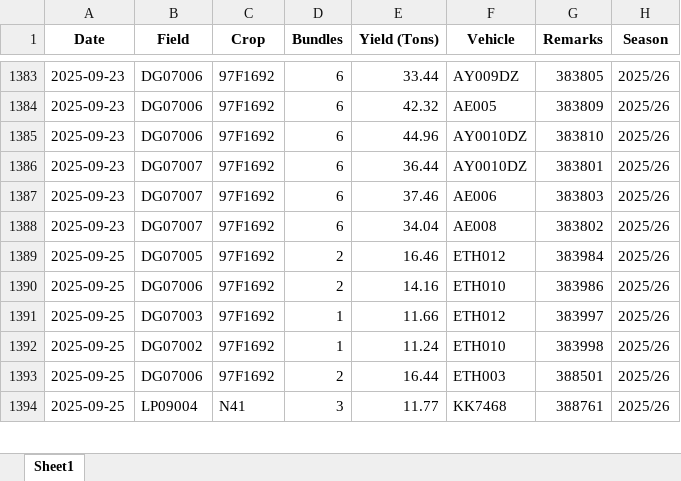
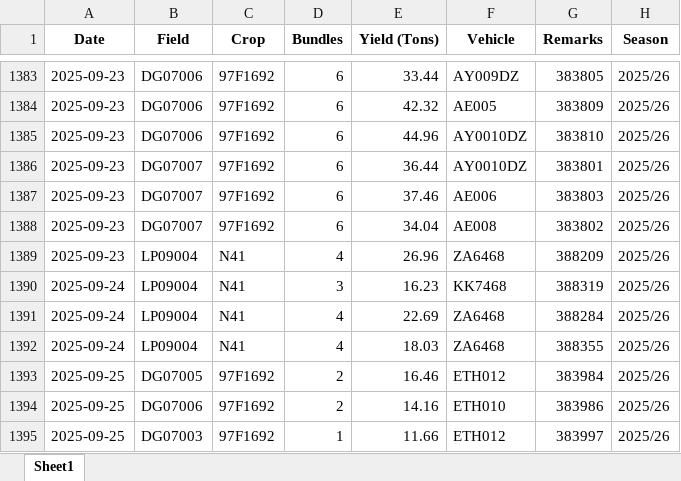
Before and after one commit to psibale/farm-management-system, an Excel workbook: data/yield_data.xlsx, sheet Sheet1, drawn as a sheet; only a part is shown, gaps mark what is left out; the shorter side is filled out with more unchanged rows; values as stored, in another font and other column widths than the file's, no borders; the diff covers the shown part only; the diff names each change by its address in the sheet, - before the commit and + after, or states it on an @@ line.

```diff
--- a/data/yield_data.xlsx (sheet Sheet1)
+++ b/data/yield_data.xlsx (sheet Sheet1)
+row 1389: 2025-09-23 | LP09004 | N41 | 4 | 26.96 | ZA6468 | 388209 | 2025/26
+row 1390: 2025-09-24 | LP09004 | N41 | 3 | 16.23 | KK7468 | 388319 | 2025/26
+row 1391: 2025-09-24 | LP09004 | N41 | 4 | 22.69 | ZA6468 | 388284 | 2025/26
+row 1392: 2025-09-24 | LP09004 | N41 | 4 | 18.03 | ZA6468 | 388355 | 2025/26
```
Also changed, not shown: 29 added rows and cell formats elsewhere in this sheet, data/mill_return.xlsx, 4 other files.
